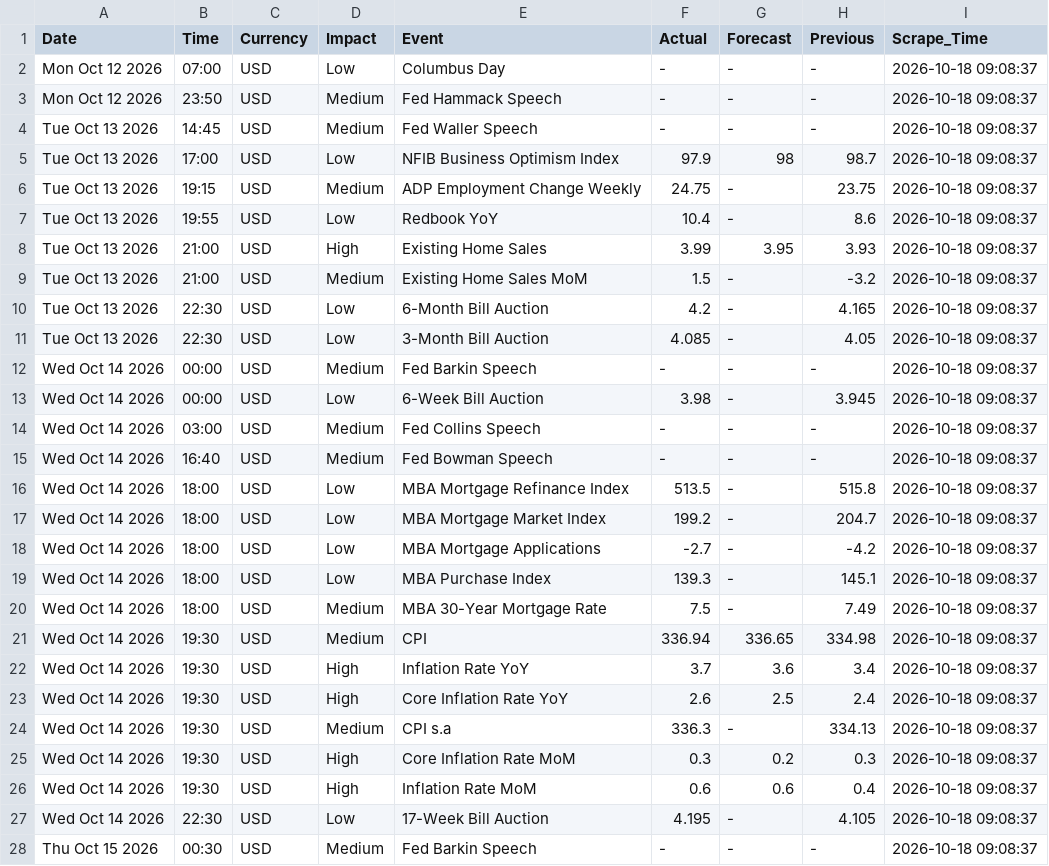
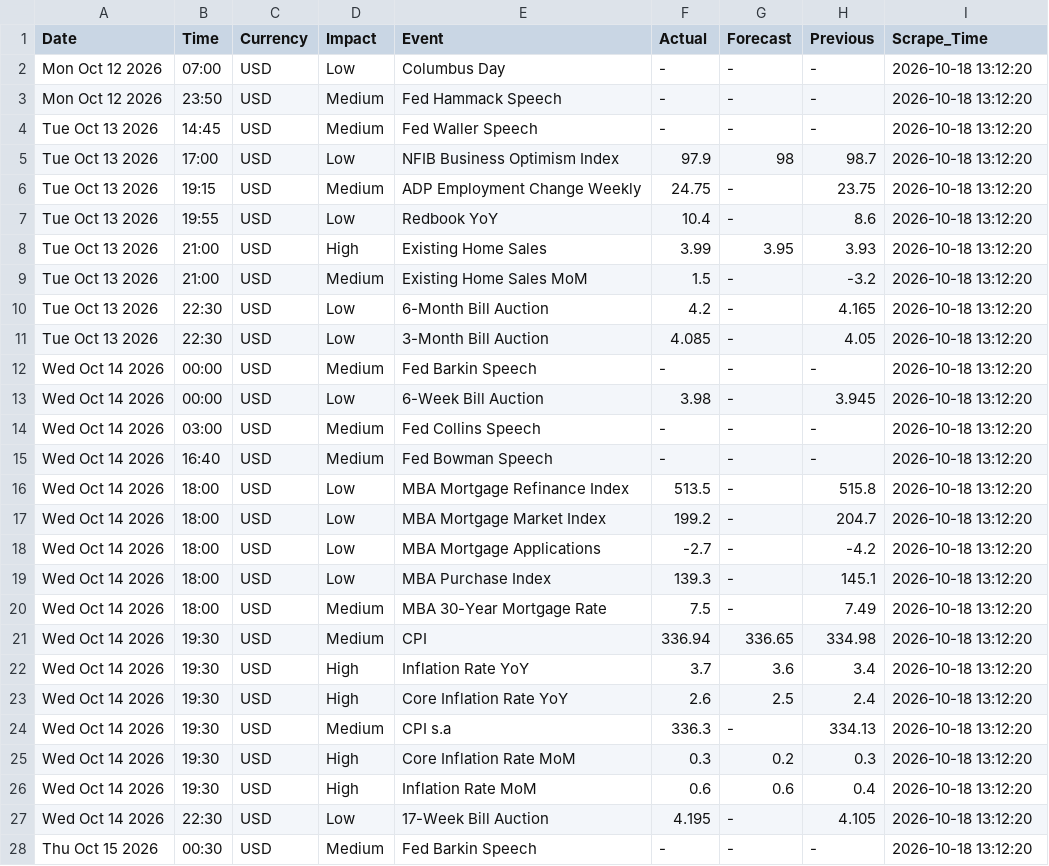
Before and after one commit to matuta99/WBS_HybridPro_Data, a CSV file: data/forex_news_usd_2015_2026.csv, drawn as a sheet; only a part is shown; the diff covers the shown part only.

```diff
--- a/data/forex_news_usd_2015_2026.csv
+++ b/data/forex_news_usd_2015_2026.csv
@@ -1,28 +1,28 @@
 Date,Time,Currency,Impact,Event,Actual,Forecast,Previous,Scrape_Time
-Mon Oct 12 2026,07:00,USD,Low,Columbus Day,-,-,-,2026-10-18 09:08:37
-Mon Oct 12 2026,23:50,USD,Medium,Fed Hammack Speech,-,-,-,2026-10-18 09:08:37
-Tue Oct 13 2026,14:45,USD,Medium,Fed Waller Speech,-,-,-,2026-10-18 09:08:37
-Tue Oct 13 2026,17:00,USD,Low,NFIB Business Optimism Index,97.9,98,98.7,2026-10-18 09:08:37
-Tue Oct 13 2026,19:15,USD,Medium,ADP Employment Change Weekly,24.75,-,23.75,2026-10-18 09:08:37
-Tue Oct 13 2026,19:55,USD,Low,Redbook YoY,10.4,-,8.6,2026-10-18 09:08:37
-Tue Oct 13 2026,21:00,USD,High,Existing Home Sales,3.99,3.95,3.93,2026-10-18 09:08:37
-Tue Oct 13 2026,21:00,USD,Medium,Existing Home Sales MoM,1.5,-,-3.2,2026-10-18 09:08:37
-Tue Oct 13 2026,22:30,USD,Low,6-Month Bill Auction,4.2,-,4.165,2026-10-18 09:08:37
-Tue Oct 13 2026,22:30,USD,Low,3-Month Bill Auction,4.085,-,4.05,2026-10-18 09:08:37
-Wed Oct 14 2026,00:00,USD,Medium,Fed Barkin Speech,-,-,-,2026-10-18 09:08:37
-Wed Oct 14 2026,00:00,USD,Low,6-Week Bill Auction,3.98,-,3.945,2026-10-18 09:08:37
-Wed Oct 14 2026,03:00,USD,Medium,Fed Collins Speech,-,-,-,2026-10-18 09:08:37
-Wed Oct 14 2026,16:40,USD,Medium,Fed Bowman Speech,-,-,-,2026-10-18 09:08:37
-Wed Oct 14 2026,18:00,USD,Low,MBA Mortgage Refinance Index,513.5,-,515.8,2026-10-18 09:08:37
-Wed Oct 14 2026,18:00,USD,Low,MBA Mortgage Market Index,199.2,-,204.7,2026-10-18 09:08:37
-Wed Oct 14 2026,18:00,USD,Low,MBA Mortgage Applications,-2.7,-,-4.2,2026-10-18 09:08:37
-Wed Oct 14 2026,18:00,USD,Low,MBA Purchase Index,139.3,-,145.1,2026-10-18 09:08:37
-Wed Oct 14 2026,18:00,USD,Medium,MBA 30-Year Mortgage Rate,7.5,-,7.49,2026-10-18 09:08:37
-Wed Oct 14 2026,19:30,USD,Medium,CPI,336.94,336.65,334.98,2026-10-18 09:08:37
-Wed Oct 14 2026,19:30,USD,High,Inflation Rate YoY,3.7,3.6,3.4,2026-10-18 09:08:37
-Wed Oct 14 2026,19:30,USD,High,Core Inflation Rate YoY,2.6,2.5,2.4,2026-10-18 09:08:37
-Wed Oct 14 2026,19:30,USD,Medium,CPI s.a,336.3,-,334.13,2026-10-18 09:08:37
-Wed Oct 14 2026,19:30,USD,High,Core Inflation Rate MoM,0.3,0.2,0.3,2026-10-18 09:08:37
-Wed Oct 14 2026,19:30,USD,High,Inflation Rate MoM,0.6,0.6,0.4,2026-10-18 09:08:37
-Wed Oct 14 2026,22:30,USD,Low,17-Week Bill Auction,4.195,-,4.105,2026-10-18 09:08:37
-Thu Oct 15 2026,00:30,USD,Medium,Fed Barkin Speech,-,-,-,2026-10-18 09:08:37
+Mon Oct 12 2026,07:00,USD,Low,Columbus Day,-,-,-,2026-10-18 13:12:20
+Mon Oct 12 2026,23:50,USD,Medium,Fed Hammack Speech,-,-,-,2026-10-18 13:12:20
+Tue Oct 13 2026,14:45,USD,Medium,Fed Waller Speech,-,-,-,2026-10-18 13:12:20
+Tue Oct 13 2026,17:00,USD,Low,NFIB Business Optimism Index,97.9,98,98.7,2026-10-18 13:12:20
+Tue Oct 13 2026,19:15,USD,Medium,ADP Employment Change Weekly,24.75,-,23.75,2026-10-18 13:12:20
+Tue Oct 13 2026,19:55,USD,Low,Redbook YoY,10.4,-,8.6,2026-10-18 13:12:20
+Tue Oct 13 2026,21:00,USD,High,Existing Home Sales,3.99,3.95,3.93,2026-10-18 13:12:20
+Tue Oct 13 2026,21:00,USD,Medium,Existing Home Sales MoM,1.5,-,-3.2,2026-10-18 13:12:20
+Tue Oct 13 2026,22:30,USD,Low,6-Month Bill Auction,4.2,-,4.165,2026-10-18 13:12:20
+Tue Oct 13 2026,22:30,USD,Low,3-Month Bill Auction,4.085,-,4.05,2026-10-18 13:12:20
+Wed Oct 14 2026,00:00,USD,Medium,Fed Barkin Speech,-,-,-,2026-10-18 13:12:20
+Wed Oct 14 2026,00:00,USD,Low,6-Week Bill Auction,3.98,-,3.945,2026-10-18 13:12:20
+Wed Oct 14 2026,03:00,USD,Medium,Fed Collins Speech,-,-,-,2026-10-18 13:12:20
+Wed Oct 14 2026,16:40,USD,Medium,Fed Bowman Speech,-,-,-,2026-10-18 13:12:20
+Wed Oct 14 2026,18:00,USD,Low,MBA Mortgage Refinance Index,513.5,-,515.8,2026-10-18 13:12:20
+Wed Oct 14 2026,18:00,USD,Low,MBA Mortgage Market Index,199.2,-,204.7,2026-10-18 13:12:20
+Wed Oct 14 2026,18:00,USD,Low,MBA Mortgage Applications,-2.7,-,-4.2,2026-10-18 13:12:20
+Wed Oct 14 2026,18:00,USD,Low,MBA Purchase Index,139.3,-,145.1,2026-10-18 13:12:20
+Wed Oct 14 2026,18:00,USD,Medium,MBA 30-Year Mortgage Rate,7.5,-,7.49,2026-10-18 13:12:20
+Wed Oct 14 2026,19:30,USD,Medium,CPI,336.94,336.65,334.98,2026-10-18 13:12:20
+Wed Oct 14 2026,19:30,USD,High,Inflation Rate YoY,3.7,3.6,3.4,2026-10-18 13:12:20
+Wed Oct 14 2026,19:30,USD,High,Core Inflation Rate YoY,2.6,2.5,2.4,2026-10-18 13:12:20
+Wed Oct 14 2026,19:30,USD,Medium,CPI s.a,336.3,-,334.13,2026-10-18 13:12:20
+Wed Oct 14 2026,19:30,USD,High,Core Inflation Rate MoM,0.3,0.2,0.3,2026-10-18 13:12:20
+Wed Oct 14 2026,19:30,USD,High,Inflation Rate MoM,0.6,0.6,0.4,2026-10-18 13:12:20
+Wed Oct 14 2026,22:30,USD,Low,17-Week Bill Auction,4.195,-,4.105,2026-10-18 13:12:20
+Thu Oct 15 2026,00:30,USD,Medium,Fed Barkin Speech,-,-,-,2026-10-18 13:12:20
```
Also changed, not shown: 118 edited cells elsewhere in this file.
